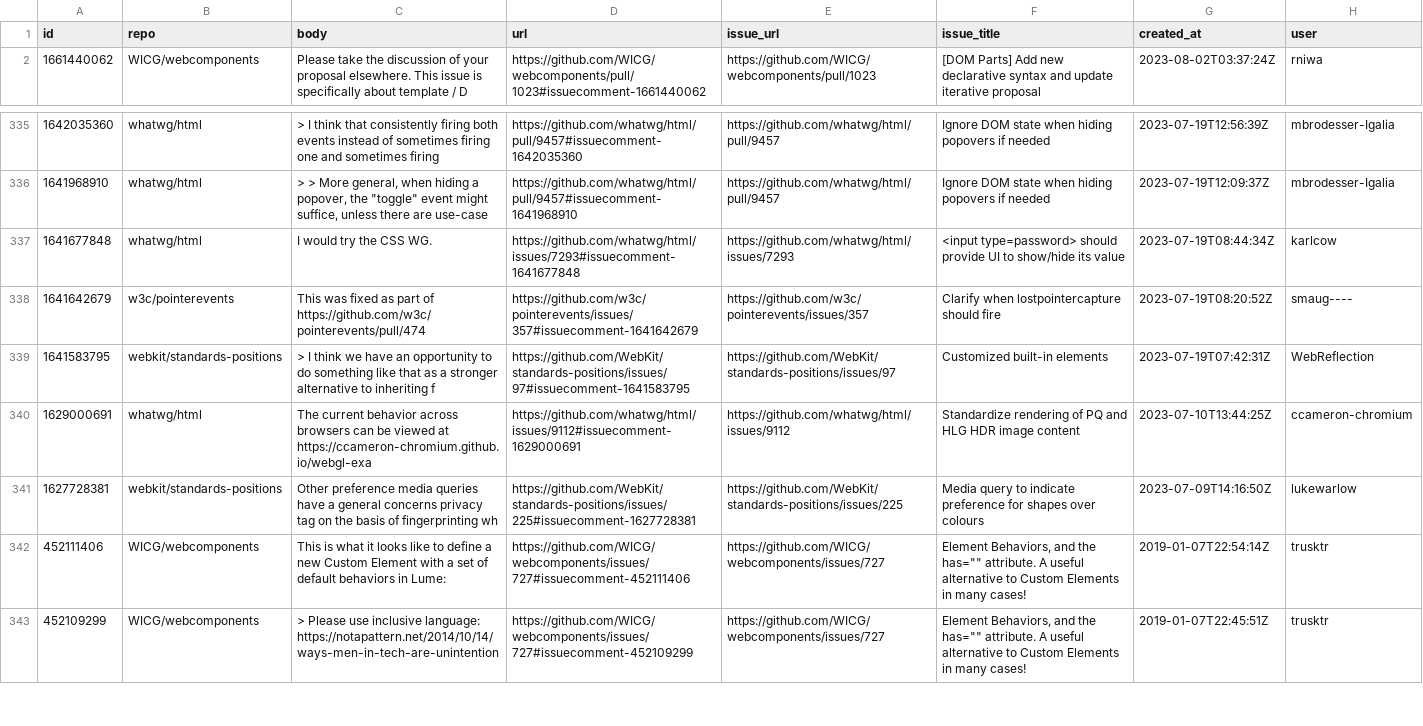
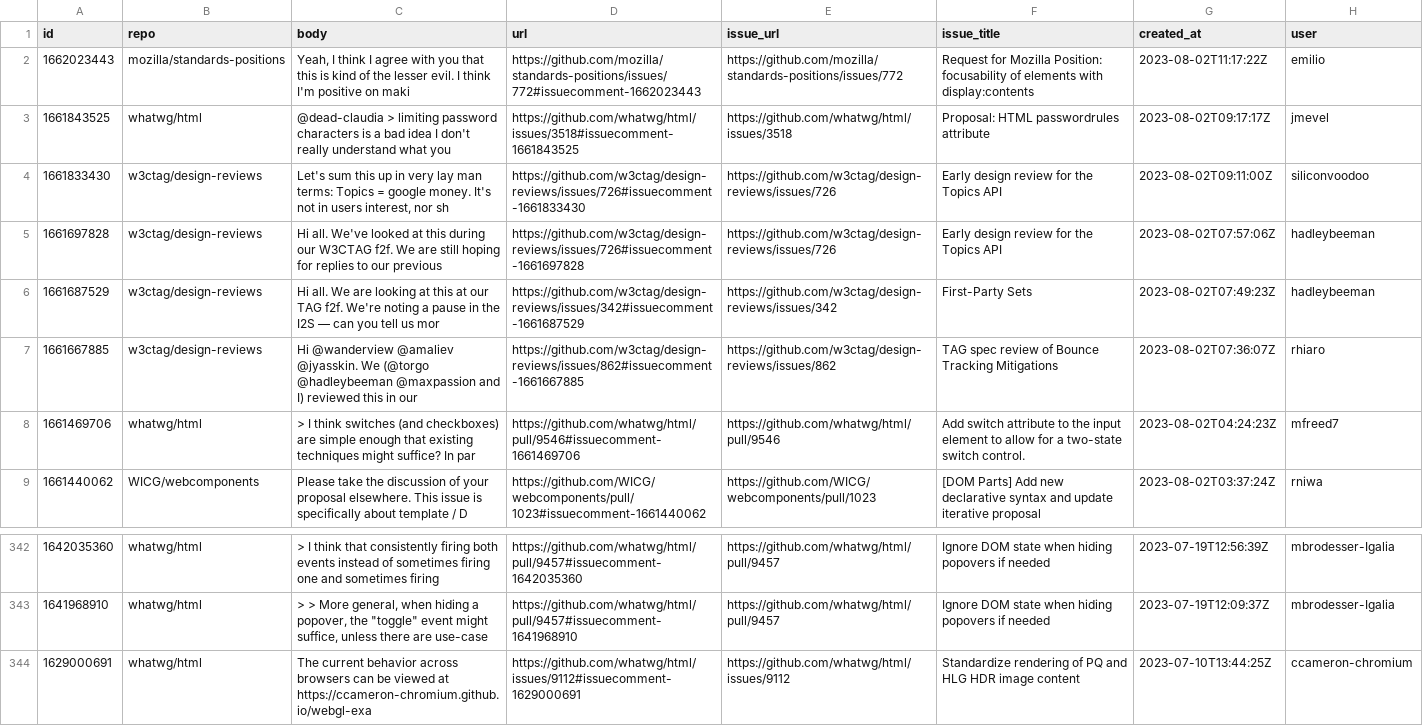
Before and after one commit to bgrins/compat-utils, a CSV file: output/all-comments.csv, drawn as a sheet; only a part is shown, gaps mark what is left out; the shorter side is filled out with more unchanged rows.

```diff
--- a/output/all-comments.csv
+++ b/output/all-comments.csv
@@ -1,2 +1,9 @@
 id,repo,body,url,issue_url,issue_title,created_at,user
+1662023443,mozilla/standards-positions,"Yeah, I think I agree with you that this is kind of the lesser evil.  I think I'm positive on maki",https://github.com/mozilla/standards-positions/issues/772#issuecomment-1662023443,https://github.com/mozilla/standards-positions/issues/772,Request for Mozilla Position: focusability of elements with display:contents,2023-08-02T11:17:22Z,emilio
+1661843525,whatwg/html,@dead-claudia   > limiting password characters is a bad idea  I don't really understand what you,https://github.com/whatwg/html/issues/3518#issuecomment-1661843525,https://github.com/whatwg/html/issues/3518,Proposal: HTML passwordrules attribute,2023-08-02T09:17:17Z,jmevel
+1661833430,w3ctag/design-reviews,"Let's sum this up in very lay man terms: Topics = google money. It's not in users interest, nor sh",https://github.com/w3ctag/design-reviews/issues/726#issuecomment-1661833430,https://github.com/w3ctag/design-reviews/issues/726,Early design review for the Topics API,2023-08-02T09:11:00Z,siliconvoodoo
+1661697828,w3ctag/design-reviews,"Hi all. We've looked at this during our W3CTAG f2f. We are still hoping for replies to our previous ",https://github.com/w3ctag/design-reviews/issues/726#issuecomment-1661697828,https://github.com/w3ctag/design-reviews/issues/726,Early design review for the Topics API,2023-08-02T07:57:06Z,hadleybeeman
+1661687529,w3ctag/design-reviews,Hi all. We are looking at this at our TAG f2f. We're noting a pause in the I2S — can you tell us mor,https://github.com/w3ctag/design-reviews/issues/342#issuecomment-1661687529,https://github.com/w3ctag/design-reviews/issues/342,First-Party Sets,2023-08-02T07:49:23Z,hadleybeeman
+1661667885,w3ctag/design-reviews,"Hi @wanderview @amaliev @jyasskin. We (@torgo @hadleybeeman @maxpassion and I) reviewed this in our ",https://github.com/w3ctag/design-reviews/issues/862#issuecomment-1661667885,https://github.com/w3ctag/design-reviews/issues/862,TAG spec review of Bounce Tracking Mitigations,2023-08-02T07:36:07Z,rhiaro
+1661469706,whatwg/html,> I think switches (and checkboxes) are simple enough that existing techniques might suffice? In par,https://github.com/whatwg/html/pull/9546#issuecomment-1661469706,https://github.com/whatwg/html/pull/9546,Add switch attribute to the input element to allow for a two-state switch control.,2023-08-02T04:24:23Z,mfreed7
 1661440062,WICG/webcomponents,Please take the discussion of your proposal elsewhere. This issue is specifically about template / D,https://github.com/WICG/webcomponents/pull/1023#issuecomment-1661440062,https://github.com/WICG/webcomponents/pull/1023,[DOM Parts] Add new declarative syntax and update iterative proposal,2023-08-02T03:37:24Z,rniwa
@@ -337,5 +344,2 @@ id,repo,body,url,issue_url,issue_title,created_at,user
 1641968910,whatwg/html,"> > More general, when hiding a popover, the ""toggle"" event might suffice, unless there are use-case",https://github.com/whatwg/html/pull/9457#issuecomment-1641968910,https://github.com/whatwg/html/pull/9457,Ignore DOM state when hiding popovers if needed,2023-07-19T12:09:37Z,mbrodesser-Igalia
-1641677848,whatwg/html,I would try the CSS WG.,https://github.com/whatwg/html/issues/7293#issuecomment-1641677848,https://github.com/whatwg/html/issues/7293,<input type=password> should provide UI to show/hide its value,2023-07-19T08:44:34Z,karlcow
-1641642679,w3c/pointerevents,This was fixed as part of https://github.com/w3c/pointerevents/pull/474,https://github.com/w3c/pointerevents/issues/357#issuecomment-1641642679,https://github.com/w3c/pointerevents/issues/357,Clarify when lostpointercapture should fire,2023-07-19T08:20:52Z,smaug----
-1641583795,webkit/standards-positions,> I think we have an opportunity to do something like that as a stronger alternative to inheriting f,https://github.com/WebKit/standards-positions/issues/97#issuecomment-1641583795,https://github.com/WebKit/standards-positions/issues/97,Customized built-in elements,2023-07-19T07:42:31Z,WebReflection
 1629000691,whatwg/html,The current behavior across browsers can be viewed at https://ccameron-chromium.github.io/webgl-exa,https://github.com/whatwg/html/issues/9112#issuecomment-1629000691,https://github.com/whatwg/html/issues/9112,Standardize rendering of PQ and HLG HDR image content,2023-07-10T13:44:25Z,ccameron-chromium
```
Also changed, not shown: output/WICG-webcomponents.csv, output/caniuse-omit-unoff.csv, 6 other files.
